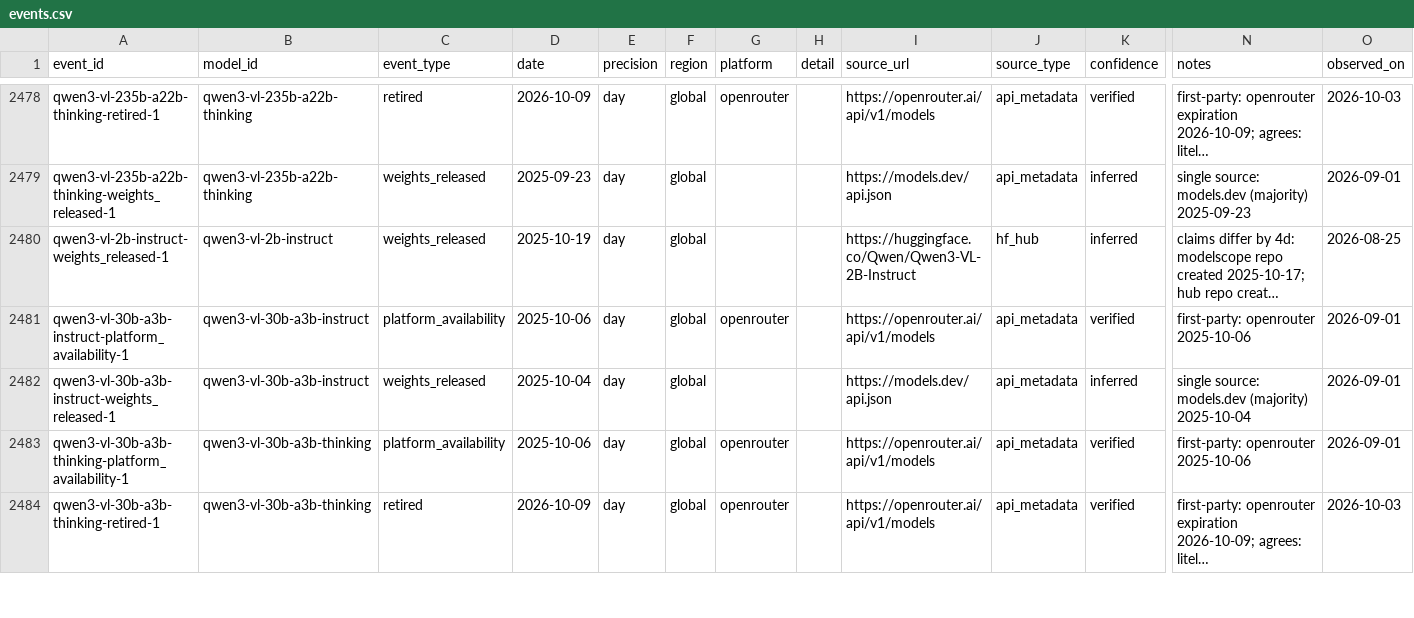
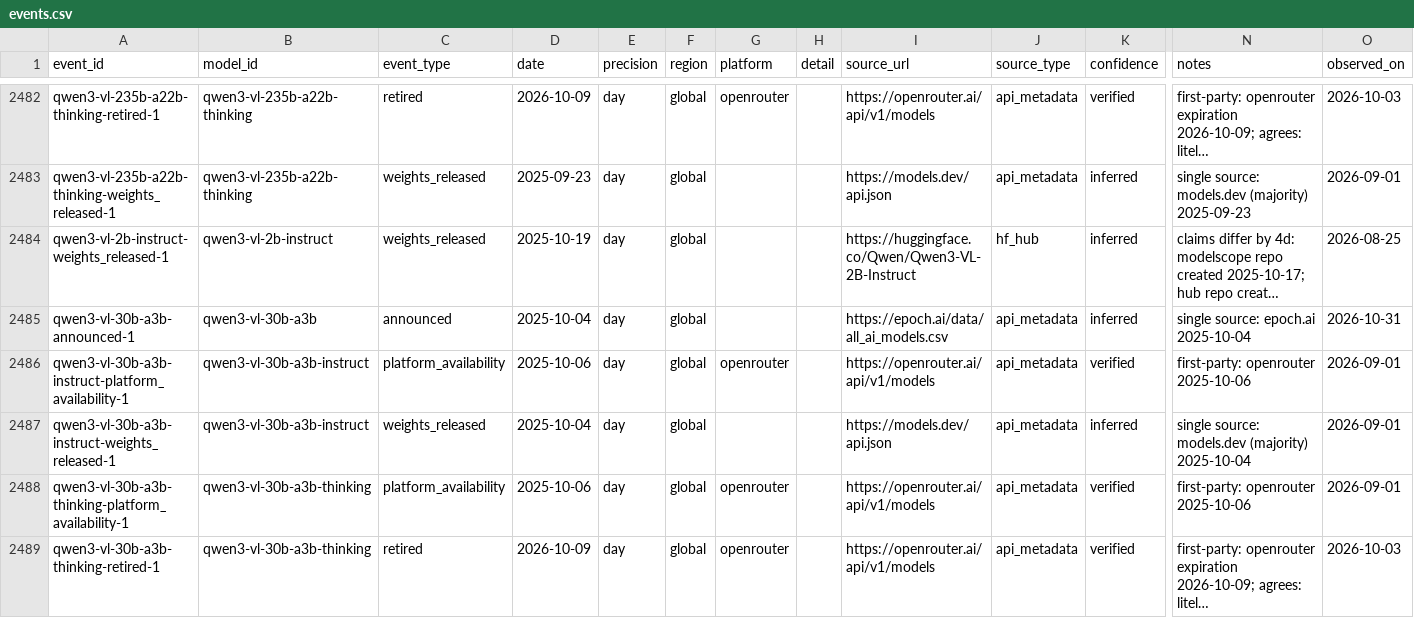
Before and after one commit to YasamanAnsari/llm-ledger, a CSV file: data/core/events.csv, drawn as a sheet; only a part is shown, gaps mark what is left out; long unchanged cells end in …; rows hold the shown columns only; the diff covers the shown part only; the diff names each change by its address in the sheet, - before the commit and + after, or states it on an @@ line.

```diff
--- a/data/core/events.csv
+++ b/data/core/events.csv
+row 2485: qwen3-vl-30b-a3b-announced-1 | qwen3-vl-30b-a3b | announced | 2025-10-04 | day | global |  |  | https://epoch.ai/data/all_ai_models.csv | api_metadata | inferred | single source: epoch.ai 2025-10-04 | 2026-10-31
```
Also changed, not shown: 8 added rows and 24 edited cells elsewhere in this file, data/core/claims.csv, data/core/models.csv, 41 other files.
